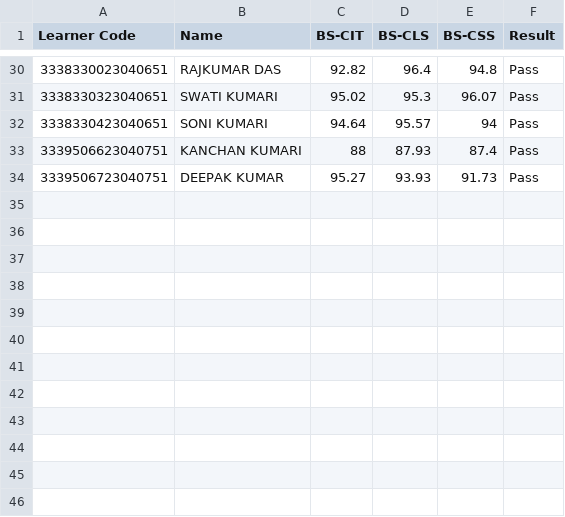
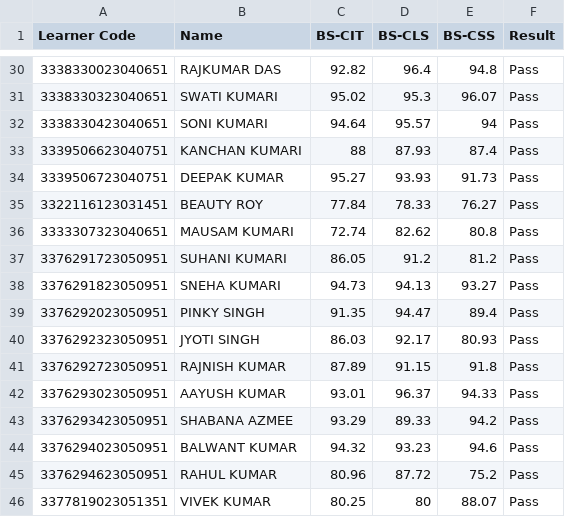
Before and after one commit to beedcyberspj/Beed-Cyber-SPJ-KYP-Result, a CSV file: studentName.csv, drawn as a sheet; only a part is shown, gaps mark what is left out.

Commit message:
Exam Event File Update
17th & 18th august Exam Event

```diff
--- a/studentName.csv
+++ b/studentName.csv
@@ -34 +34,13 @@ Learner Code,Name,BS-CIT,BS-CLS,BS-CSS,Result
 3339506723040751,DEEPAK KUMAR,95.27,93.93,91.73,Pass
+3322116123031451,BEAUTY ROY,77.84,78.33,76.27,Pass
+3333307323040651,MAUSAM KUMARI,72.74,82.62,80.8,Pass
+3376291723050951,SUHANI KUMARI,86.05,91.2,81.2,Pass
+3376291823050951,SNEHA KUMARI,94.73,94.13,93.27,Pass
+3376292023050951,PINKY SINGH,91.35,94.47,89.4,Pass
+3376292323050951,JYOTI SINGH,86.03,92.17,80.93,Pass
+3376292723050951,RAJNISH KUMAR,87.89,91.15,91.8,Pass
+3376293023050951,AAYUSH KUMAR,93.01,96.37,94.33,Pass
+3376293423050951,SHABANA AZMEE,93.29,89.33,94.2,Pass
+3376294023050951,BALWANT KUMAR,94.32,93.23,94.6,Pass
+3376294623050951,RAHUL KUMAR,80.96,87.72,75.2,Pass
+3377819023051351,VIVEK KUMAR,80.25,80,88.07,Pass
```
